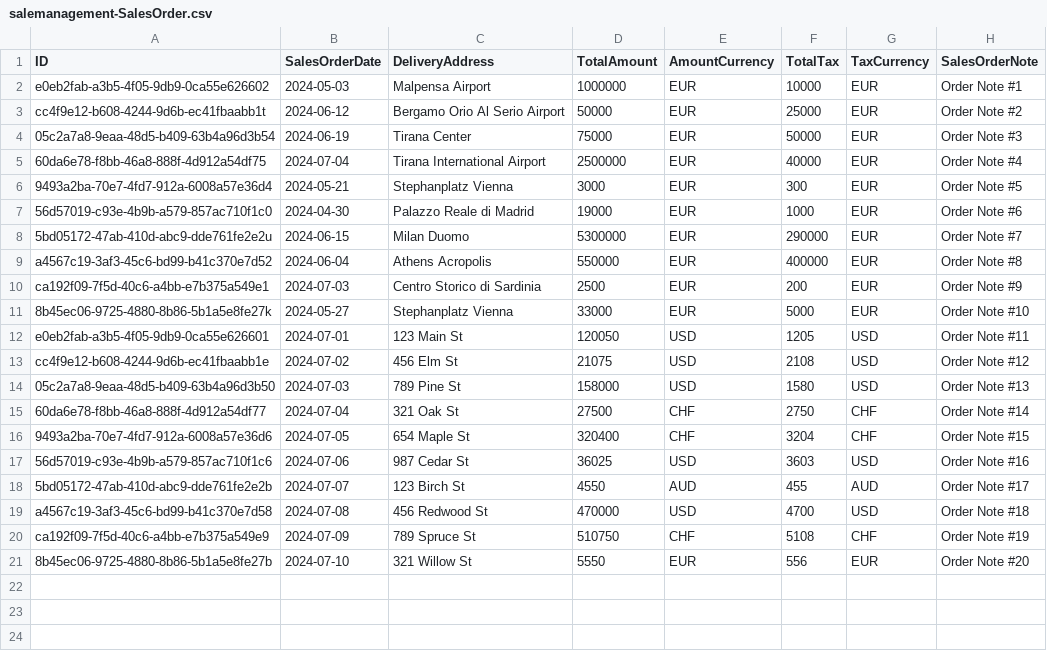
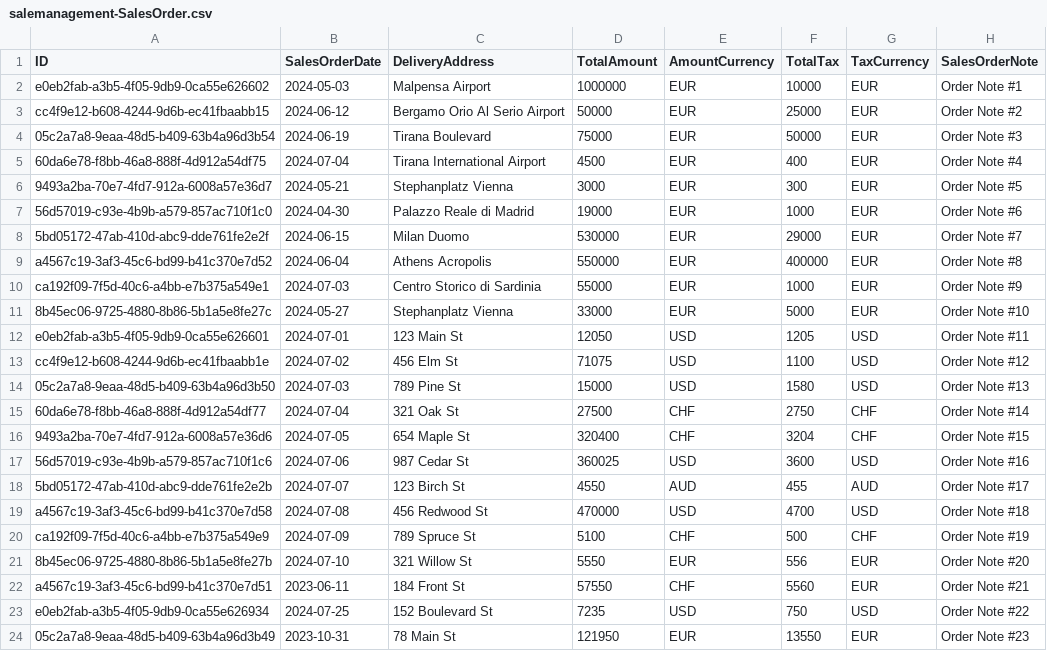
Before and after one commit to a1teomihali/manage_sales_cap, a CSV file: db/data/salemanagement-SalesOrder.csv, drawn as a sheet.

```diff
--- a/db/data/salemanagement-SalesOrder.csv
+++ b/db/data/salemanagement-SalesOrder.csv
@@ -2,20 +2,23 @@ ID;SalesOrderDate;DeliveryAddress;TotalAmount;AmountCurrency;TotalTax;TaxCurrenc
 e0eb2fab-a3b5-4f05-9db9-0ca55e626602;2024-05-03;Malpensa Airport;1000000;EUR;10000;EUR;Order Note #1
-cc4f9e12-b608-4244-9d6b-ec41fbaabb1t;2024-06-12;Bergamo Orio Al Serio Airport;50000;EUR;25000;EUR;Order Note #2
-05c2a7a8-9eaa-48d5-b409-63b4a96d3b54;2024-06-19;Tirana Center;75000;EUR;50000;EUR;Order Note #3
-60da6e78-f8bb-46a8-888f-4d912a54df75;2024-07-04;Tirana International Airport;2500000;EUR;40000;EUR;Order Note #4
-9493a2ba-70e7-4fd7-912a-6008a57e36d4;2024-05-21;Stephanplatz Vienna;3000;EUR;300;EUR;Order Note #5
+cc4f9e12-b608-4244-9d6b-ec41fbaabb15;2024-06-12;Bergamo Orio Al Serio Airport;50000;EUR;25000;EUR;Order Note #2
+05c2a7a8-9eaa-48d5-b409-63b4a96d3b54;2024-06-19;Tirana Boulevard;75000;EUR;50000;EUR;Order Note #3
+60da6e78-f8bb-46a8-888f-4d912a54df75;2024-07-04;Tirana International Airport;4500;EUR;400;EUR;Order Note #4
+9493a2ba-70e7-4fd7-912a-6008a57e36d7;2024-05-21;Stephanplatz Vienna;3000;EUR;300;EUR;Order Note #5
 56d57019-c93e-4b9b-a579-857ac710f1c0;2024-04-30;Palazzo Reale di Madrid;19000;EUR;1000;EUR;Order Note #6
-5bd05172-47ab-410d-abc9-dde761fe2e2u;2024-06-15;Milan Duomo;5300000;EUR;290000;EUR;Order Note #7
+5bd05172-47ab-410d-abc9-dde761fe2e2f;2024-06-15;Milan Duomo;530000;EUR;29000;EUR;Order Note #7
 a4567c19-3af3-45c6-bd99-b41c370e7d52;2024-06-04;Athens Acropolis;550000;EUR;400000;EUR;Order Note #8
-ca192f09-7f5d-40c6-a4bb-e7b375a549e1;2024-07-03;Centro Storico di Sardinia;2500;EUR;200;EUR;Order Note #9
-8b45ec06-9725-4880-8b86-5b1a5e8fe27k;2024-05-27;Stephanplatz Vienna;33000;EUR;5000;EUR;Order Note #10
-e0eb2fab-a3b5-4f05-9db9-0ca55e626601;2024-07-01;123 Main St;120050;USD;1205;USD;Order Note #11
-cc4f9e12-b608-4244-9d6b-ec41fbaabb1e;2024-07-02;456 Elm St;21075;USD;2108;USD;Order Note #12
-05c2a7a8-9eaa-48d5-b409-63b4a96d3b50;2024-07-03;789 Pine St;158000;USD;1580;USD;Order Note #13
+ca192f09-7f5d-40c6-a4bb-e7b375a549e1;2024-07-03;Centro Storico di Sardinia;55000;EUR;1000;EUR;Order Note #9
+8b45ec06-9725-4880-8b86-5b1a5e8fe27c;2024-05-27;Stephanplatz Vienna;33000;EUR;5000;EUR;Order Note #10
+e0eb2fab-a3b5-4f05-9db9-0ca55e626601;2024-07-01;123 Main St;12050;USD;1205;USD;Order Note #11
+cc4f9e12-b608-4244-9d6b-ec41fbaabb1e;2024-07-02;456 Elm St;71075;USD;1100;USD;Order Note #12
+05c2a7a8-9eaa-48d5-b409-63b4a96d3b50;2024-07-03;789 Pine St;15000;USD;1580;USD;Order Note #13
 60da6e78-f8bb-46a8-888f-4d912a54df77;2024-07-04;321 Oak St;27500;CHF;2750;CHF;Order Note #14
 9493a2ba-70e7-4fd7-912a-6008a57e36d6;2024-07-05;654 Maple St;320400;CHF;3204;CHF;Order Note #15
-56d57019-c93e-4b9b-a579-857ac710f1c6;2024-07-06;987 Cedar St;36025;USD;3603;USD;Order Note #16
+56d57019-c93e-4b9b-a579-857ac710f1c6;2024-07-06;987 Cedar St;360025;USD;3600;USD;Order Note #16
 5bd05172-47ab-410d-abc9-dde761fe2e2b;2024-07-07;123 Birch St;4550;AUD;455;AUD;Order Note #17
 a4567c19-3af3-45c6-bd99-b41c370e7d58;2024-07-08;456 Redwood St;470000;USD;4700;USD;Order Note #18
-ca192f09-7f5d-40c6-a4bb-e7b375a549e9;2024-07-09;789 Spruce St;510750;CHF;5108;CHF;Order Note #19
+ca192f09-7f5d-40c6-a4bb-e7b375a549e9;2024-07-09;789 Spruce St;5100;CHF;500;CHF;Order Note #19
 8b45ec06-9725-4880-8b86-5b1a5e8fe27b;2024-07-10;321 Willow St;5550;EUR;556;EUR;Order Note #20
+a4567c19-3af3-45c6-bd99-b41c370e7d51;2023-06-11;184 Front St;57550;CHF;5560;EUR;Order Note #21
+e0eb2fab-a3b5-4f05-9db9-0ca55e626934;2024-07-25;152 Boulevard St;7235;USD;750;USD;Order Note #22
+05c2a7a8-9eaa-48d5-b409-63b4a96d3b49;2023-10-31;78  Main St;121950;EUR;13550;EUR;Order Note #23
```
Also changed, not shown: db/data/salemanagement-Customers.csv, 1 other file.
